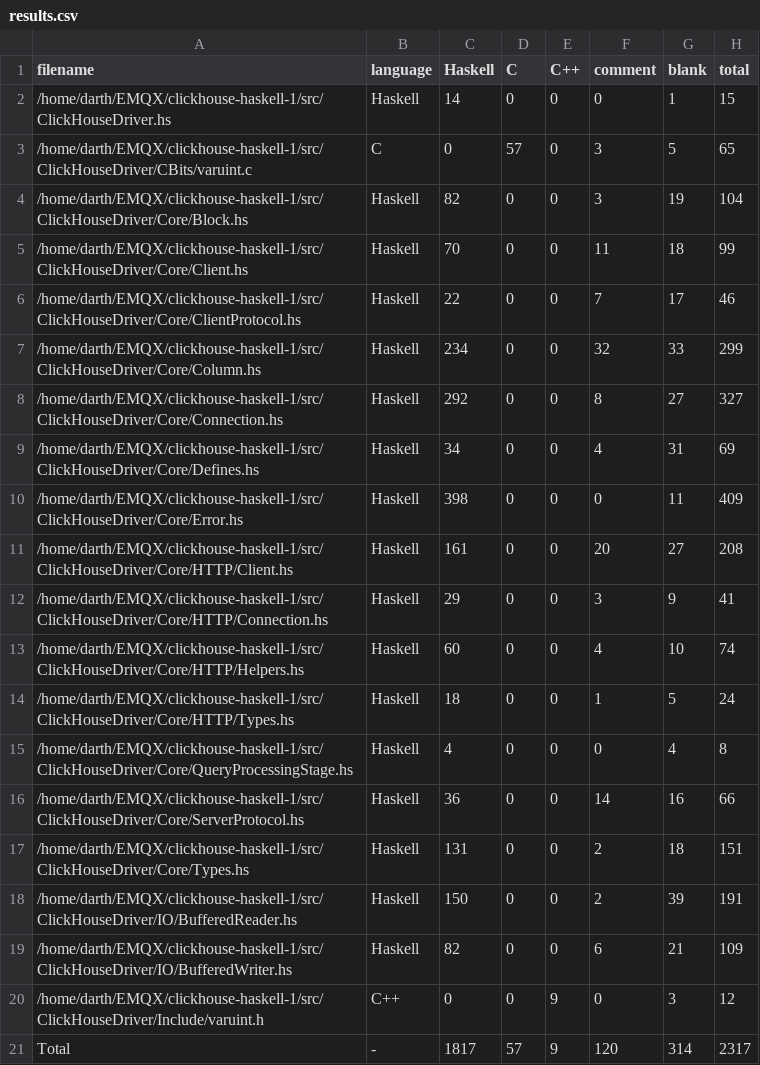
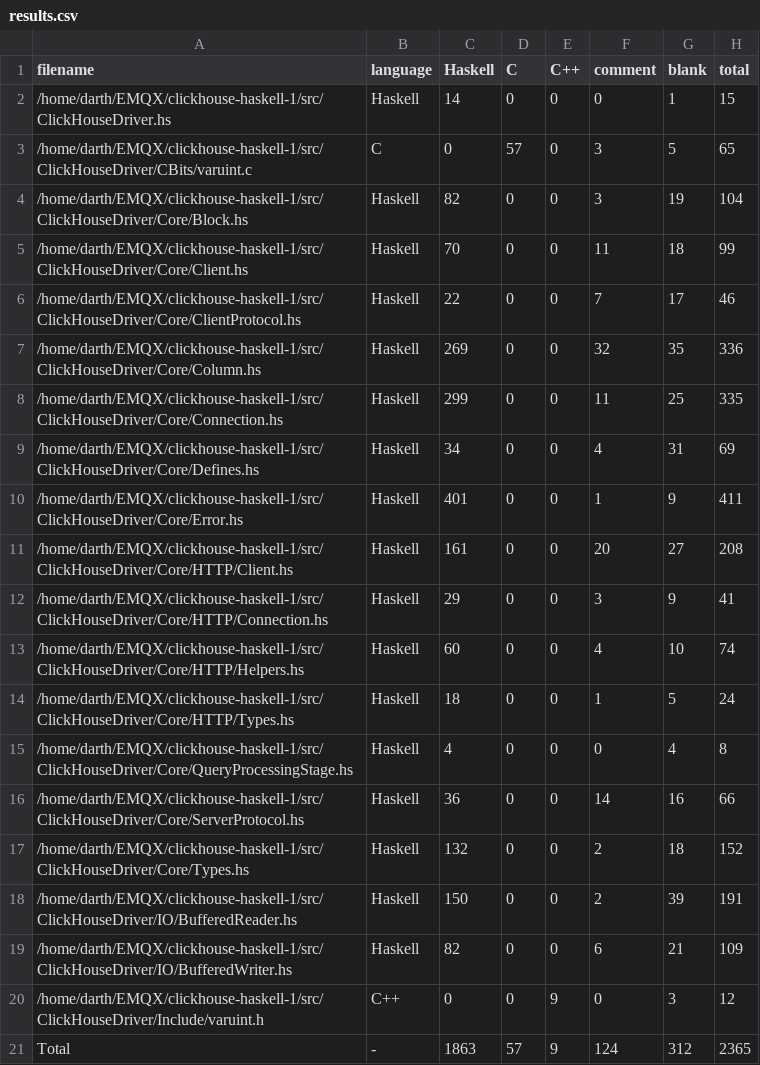
Before and after one commit to 2049foundation/clickhouse-haskell, a CSV file: .VSCodeCounter/results.csv, drawn as a sheet.

```diff
--- a/.VSCodeCounter/results.csv
+++ b/.VSCodeCounter/results.csv
@@ -6,6 +6,6 @@
 "/home/darth/EMQX/clickhouse-haskell-1/src/ClickHouseDriver/Core/ClientProtocol.hs", "Haskell", 22, 0, 0, 7, 17, 46
-"/home/darth/EMQX/clickhouse-haskell-1/src/ClickHouseDriver/Core/Column.hs", "Haskell", 234, 0, 0, 32, 33, 299
-"/home/darth/EMQX/clickhouse-haskell-1/src/ClickHouseDriver/Core/Connection.hs", "Haskell", 292, 0, 0, 8, 27, 327
+"/home/darth/EMQX/clickhouse-haskell-1/src/ClickHouseDriver/Core/Column.hs", "Haskell", 269, 0, 0, 32, 35, 336
+"/home/darth/EMQX/clickhouse-haskell-1/src/ClickHouseDriver/Core/Connection.hs", "Haskell", 299, 0, 0, 11, 25, 335
 "/home/darth/EMQX/clickhouse-haskell-1/src/ClickHouseDriver/Core/Defines.hs", "Haskell", 34, 0, 0, 4, 31, 69
-"/home/darth/EMQX/clickhouse-haskell-1/src/ClickHouseDriver/Core/Error.hs", "Haskell", 398, 0, 0, 0, 11, 409
+"/home/darth/EMQX/clickhouse-haskell-1/src/ClickHouseDriver/Core/Error.hs", "Haskell", 401, 0, 0, 1, 9, 411
 "/home/darth/EMQX/clickhouse-haskell-1/src/ClickHouseDriver/Core/HTTP/Client.hs", "Haskell", 161, 0, 0, 20, 27, 208
@@ -16,3 +16,3 @@
 "/home/darth/EMQX/clickhouse-haskell-1/src/ClickHouseDriver/Core/ServerProtocol.hs", "Haskell", 36, 0, 0, 14, 16, 66
-"/home/darth/EMQX/clickhouse-haskell-1/src/ClickHouseDriver/Core/Types.hs", "Haskell", 131, 0, 0, 2, 18, 151
+"/home/darth/EMQX/clickhouse-haskell-1/src/ClickHouseDriver/Core/Types.hs", "Haskell", 132, 0, 0, 2, 18, 152
 "/home/darth/EMQX/clickhouse-haskell-1/src/ClickHouseDriver/IO/BufferedReader.hs", "Haskell", 150, 0, 0, 2, 39, 191
@@ -20,2 +20,2 @@
 "/home/darth/EMQX/clickhouse-haskell-1/src/ClickHouseDriver/Include/varuint.h", "C++", 0, 0, 9, 0, 3, 12
-"Total", "-", 1817, 57, 9, 120, 314, 2317
+"Total", "-", 1863, 57, 9, 124, 312, 2365
```
Also changed, not shown: 5 other files.
